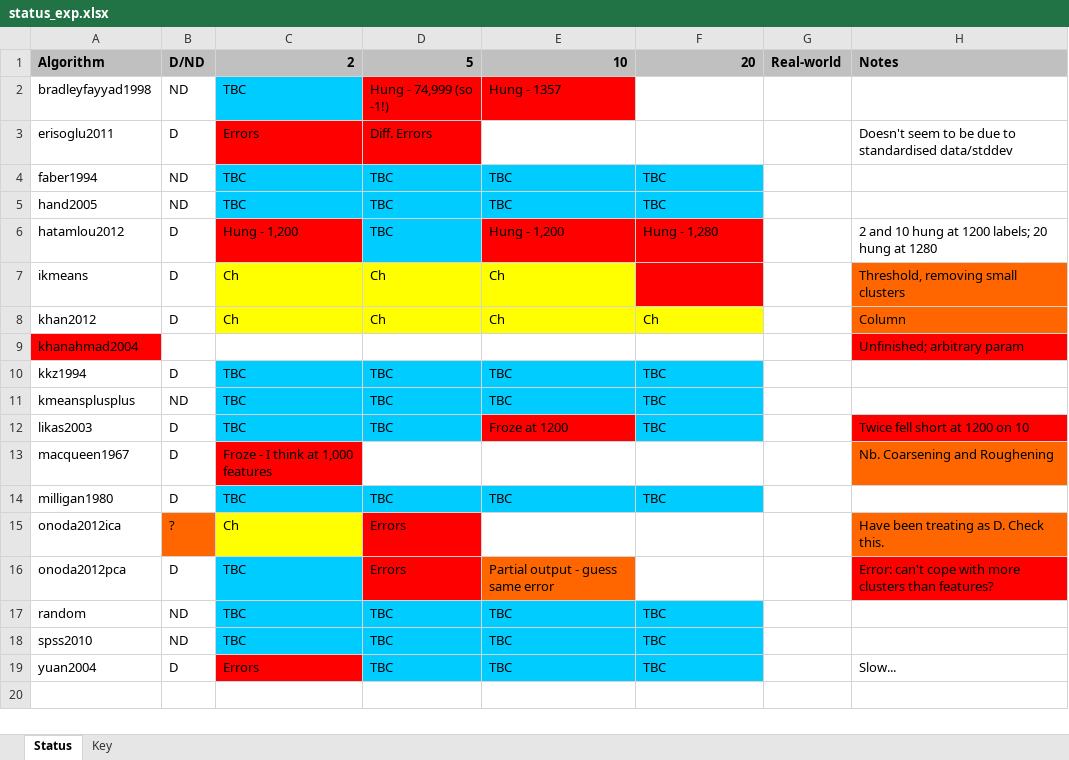
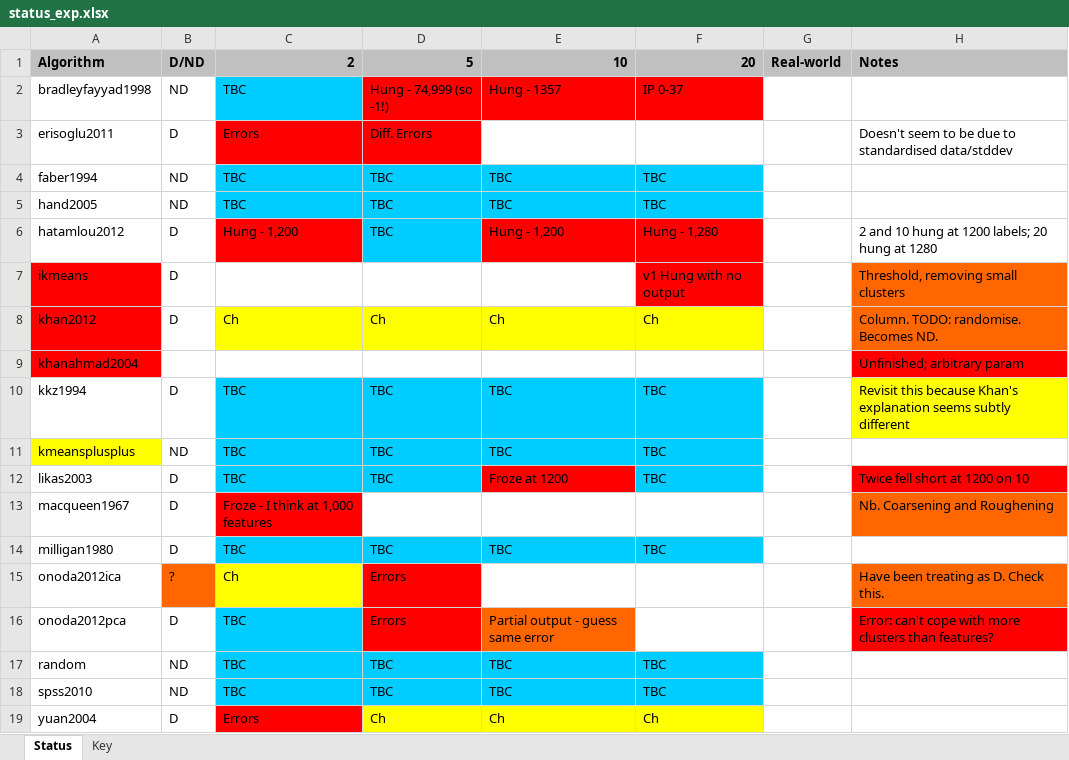
Before and after one commit to simonharris/pykmeans, an Excel workbook: _notes/status_exp.xlsx, sheet Status, drawn as a sheet; values as stored, in another font and other column widths than the file's, no borders; the diff names each change by its address in the sheet, - before the commit and + after, or states it on an @@ line.

Commit message:
Update notes

```diff
--- a/_notes/status_exp.xlsx (sheet Status)
+++ b/_notes/status_exp.xlsx (sheet Status)
-F2: (empty)
+F2: IP 0-37
-F2 fill: none
+F2 fill: #FF0000
-A7:A8 fill: none
+A7:A8 fill: #FF0000
-C7: Ch
+C7: (empty)
-C7:E7 fill: #FFFF00
+C7:E7 fill: none
-D7: Ch
+D7: (empty)
-E7: Ch
+E7: (empty)
-F7: (empty)
+F7: v1 Hung with no output
-H8: Column
+H8: Column. TODO: randomise. Becomes ND.
-H10: (empty)
+H10: Revisit this because Khan's explanation seems subtly different
-H10 fill: none
+H10 fill: #FFFF00
-A11 fill: none
+A11 fill: #FFFF00
-D19: TBC
+D19: Ch
-D19:F19 fill: #00CCFF
+D19:F19 fill: #FFFF00
-E19: TBC
+E19: Ch
-F19: TBC
+F19: Ch
-H19: Slow...
+H19: (empty)
```
Also changed, not shown: 2 other files.
